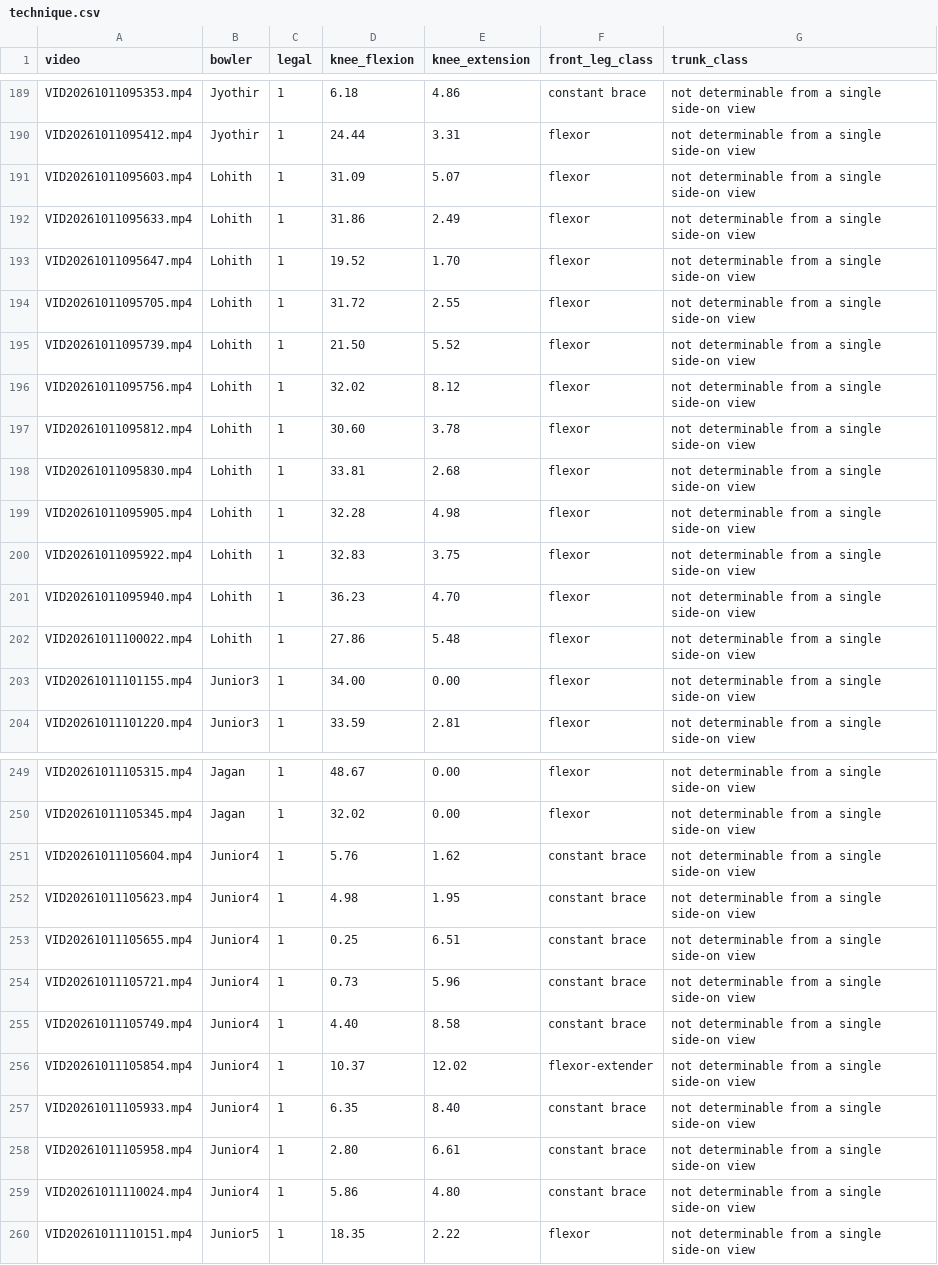
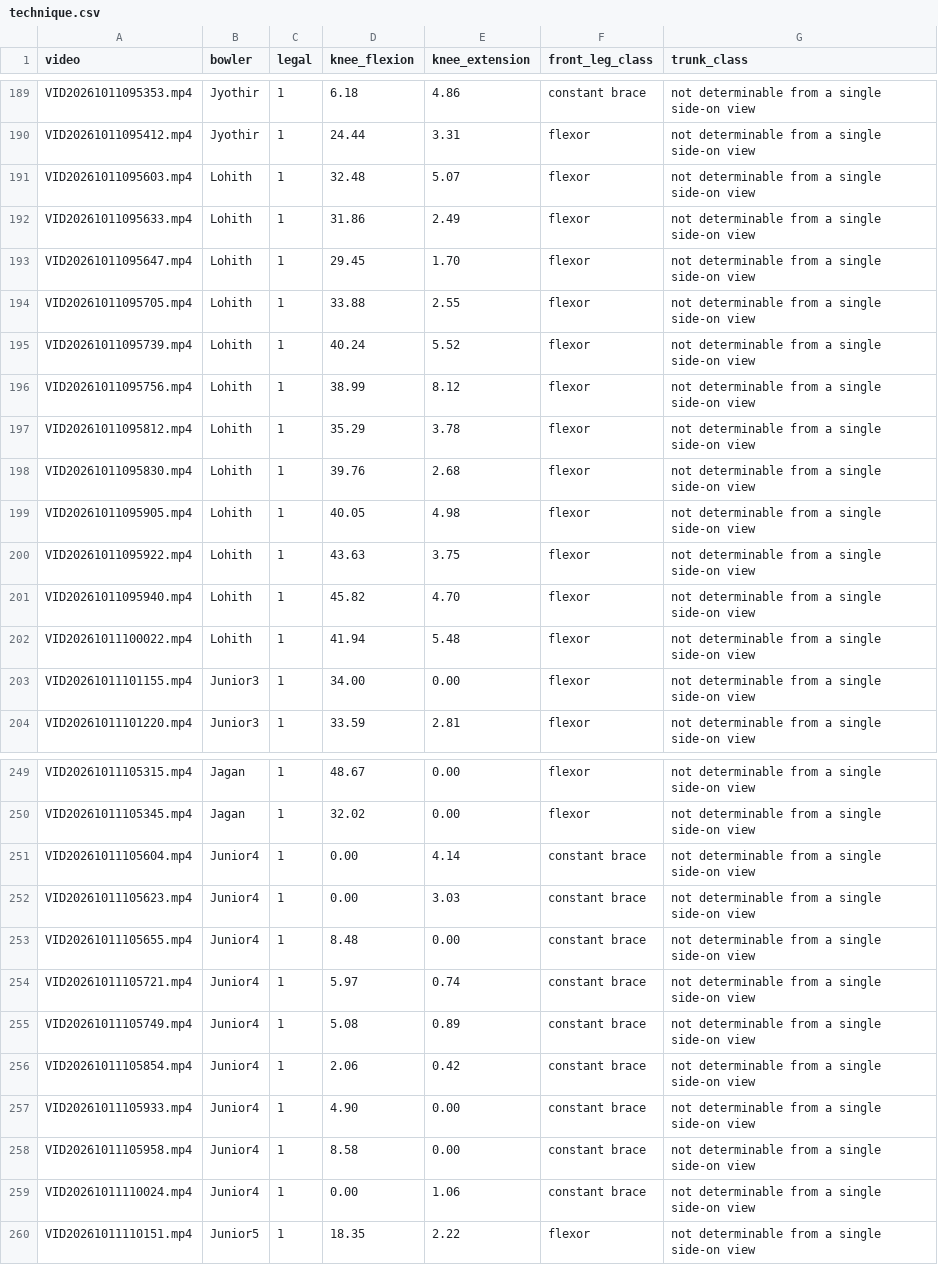
Before and after one commit to Tarak-Ram-1908/Fast-Bowling, a CSV file: technique.csv, drawn as a sheet; only a part is shown, gaps mark what is left out; the diff covers the shown part only.

```diff
--- a/technique.csv
+++ b/technique.csv
@@ -190,14 +190,14 @@ VID20261011095353.mp4,Jyothir,1,6.18,4.86,constant brace,not determinable from a
 VID20261011095412.mp4,Jyothir,1,24.44,3.31,flexor,not determinable from a single side-on view
-VID20261011095603.mp4,Lohith,1,31.09,5.07,flexor,not determinable from a single side-on view
+VID20261011095603.mp4,Lohith,1,32.48,5.07,flexor,not determinable from a single side-on view
 VID20261011095633.mp4,Lohith,1,31.86,2.49,flexor,not determinable from a single side-on view
-VID20261011095647.mp4,Lohith,1,19.52,1.70,flexor,not determinable from a single side-on view
-VID20261011095705.mp4,Lohith,1,31.72,2.55,flexor,not determinable from a single side-on view
-VID20261011095739.mp4,Lohith,1,21.50,5.52,flexor,not determinable from a single side-on view
-VID20261011095756.mp4,Lohith,1,32.02,8.12,flexor,not determinable from a single side-on view
-VID20261011095812.mp4,Lohith,1,30.60,3.78,flexor,not determinable from a single side-on view
-VID20261011095830.mp4,Lohith,1,33.81,2.68,flexor,not determinable from a single side-on view
-VID20261011095905.mp4,Lohith,1,32.28,4.98,flexor,not determinable from a single side-on view
-VID20261011095922.mp4,Lohith,1,32.83,3.75,flexor,not determinable from a single side-on view
-VID20261011095940.mp4,Lohith,1,36.23,4.70,flexor,not determinable from a single side-on view
-VID20261011100022.mp4,Lohith,1,27.86,5.48,flexor,not determinable from a single side-on view
+VID20261011095647.mp4,Lohith,1,29.45,1.70,flexor,not determinable from a single side-on view
+VID20261011095705.mp4,Lohith,1,33.88,2.55,flexor,not determinable from a single side-on view
+VID20261011095739.mp4,Lohith,1,40.24,5.52,flexor,not determinable from a single side-on view
+VID20261011095756.mp4,Lohith,1,38.99,8.12,flexor,not determinable from a single side-on view
+VID20261011095812.mp4,Lohith,1,35.29,3.78,flexor,not determinable from a single side-on view
+VID20261011095830.mp4,Lohith,1,39.76,2.68,flexor,not determinable from a single side-on view
+VID20261011095905.mp4,Lohith,1,40.05,4.98,flexor,not determinable from a single side-on view
+VID20261011095922.mp4,Lohith,1,43.63,3.75,flexor,not determinable from a single side-on view
+VID20261011095940.mp4,Lohith,1,45.82,4.70,flexor,not determinable from a single side-on view
+VID20261011100022.mp4,Lohith,1,41.94,5.48,flexor,not determinable from a single side-on view
 VID20261011101155.mp4,Junior3,1,34.00,0.00,flexor,not determinable from a single side-on view
@@ -250,11 +250,11 @@ VID20261011105315.mp4,Jagan,1,48.67,0.00,flexor,not determinable from a single s
 VID20261011105345.mp4,Jagan,1,32.02,0.00,flexor,not determinable from a single side-on view
-VID20261011105604.mp4,Junior4,1,5.76,1.62,constant brace,not determinable from a single side-on view
-VID20261011105623.mp4,Junior4,1,4.98,1.95,constant brace,not determinable from a single side-on view
-VID20261011105655.mp4,Junior4,1,0.25,6.51,constant brace,not determinable from a single side-on view
-VID20261011105721.mp4,Junior4,1,0.73,5.96,constant brace,not determinable from a single side-on view
-VID20261011105749.mp4,Junior4,1,4.40,8.58,constant brace,not determinable from a single side-on view
-VID20261011105854.mp4,Junior4,1,10.37,12.02,flexor-extender,not determinable from a single side-on view
-VID20261011105933.mp4,Junior4,1,6.35,8.40,constant brace,not determinable from a single side-on view
-VID20261011105958.mp4,Junior4,1,2.80,6.61,constant brace,not determinable from a single side-on view
-VID20261011110024.mp4,Junior4,1,5.86,4.80,constant brace,not determinable from a single side-on view
+VID20261011105604.mp4,Junior4,1,0.00,4.14,constant brace,not determinable from a single side-on view
+VID20261011105623.mp4,Junior4,1,0.00,3.03,constant brace,not determinable from a single side-on view
+VID20261011105655.mp4,Junior4,1,8.48,0.00,constant brace,not determinable from a single side-on view
+VID20261011105721.mp4,Junior4,1,5.97,0.74,constant brace,not determinable from a single side-on view
+VID20261011105749.mp4,Junior4,1,5.08,0.89,constant brace,not determinable from a single side-on view
+VID20261011105854.mp4,Junior4,1,2.06,0.42,constant brace,not determinable from a single side-on view
+VID20261011105933.mp4,Junior4,1,4.90,0.00,constant brace,not determinable from a single side-on view
+VID20261011105958.mp4,Junior4,1,8.58,0.00,constant brace,not determinable from a single side-on view
+VID20261011110024.mp4,Junior4,1,0.00,1.06,constant brace,not determinable from a single side-on view
 VID20261011110151.mp4,Junior5,1,18.35,2.22,flexor,not determinable from a single side-on view
```
Also changed, not shown: 73 edited cells elsewhere in this file, measurements.csv, 16 other files.
